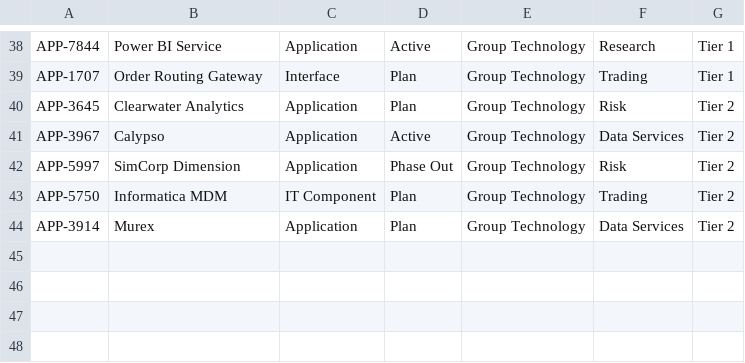
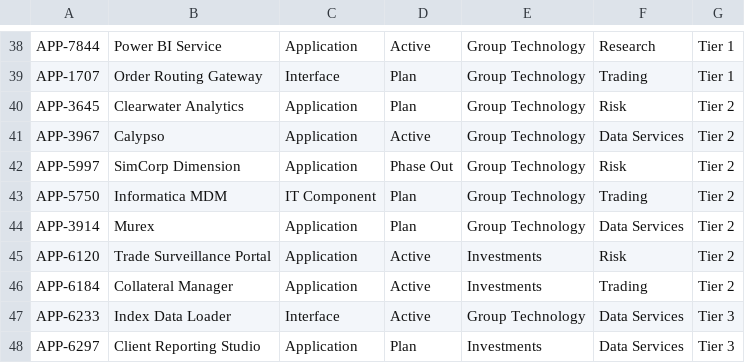
Before and after one commit to callumshouse91-cloud/kirsty-hq, a CSV file: public/seed/leanix_export.csv, drawn as a sheet; only a part is shown, gaps mark what is left out.

```diff
--- a/public/seed/leanix_export.csv
+++ b/public/seed/leanix_export.csv
@@ -44 +44,5 @@ APP-5750,Informatica MDM,IT Component,Plan,Group Technology,Trading,Tier 2
 APP-3914,Murex,Application,Plan,Group Technology,Data Services,Tier 2
+APP-6120,Trade Surveillance Portal,Application,Active,Investments,Risk,Tier 2
+APP-6184,Collateral Manager,Application,Active,Investments,Trading,Tier 2
+APP-6233,Index Data Loader,Interface,Active,Group Technology,Data Services,Tier 3
+APP-6297,Client Reporting Studio,Application,Plan,Investments,Data Services,Tier 3
```
Also changed, not shown: public/seed/full_tech_list.csv, public/seed/taxonomy.csv, 7 other files.
